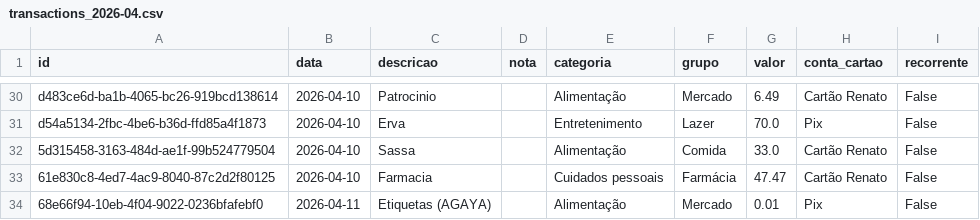
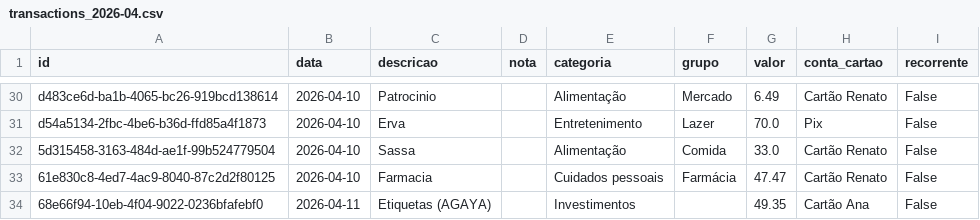
Before and after one commit to czrstar/finance-dashboard-zappro, a CSV file: data/monthly/transactions_2026-04.csv, drawn as a sheet; only a part is shown, gaps mark what is left out.

Commit message:
auto: update data/monthly/transactions_2026-04.csv

```diff
--- a/data/monthly/transactions_2026-04.csv
+++ b/data/monthly/transactions_2026-04.csv
@@ -33,2 +33,2 @@ d54a5134-2fbc-4be6-b36d-ffd85a4f1873,2026-04-10,Erva,,Entretenimento,Lazer,70.0,
 61e830c8-4ed7-4ac9-8040-87c2d2f80125,2026-04-10,Farmacia,,Cuidados pessoais,Farmácia,47.47,Cartão Renato,False
-68e66f94-10eb-4f04-9022-0236bfafebf0,2026-04-11,Etiquetas (AGAYA),,Alimentação,Mercado,0.01,Pix,False
+68e66f94-10eb-4f04-9022-0236bfafebf0,2026-04-11,Etiquetas (AGAYA),,Investimentos,,49.35,Cartão Ana,False
```
